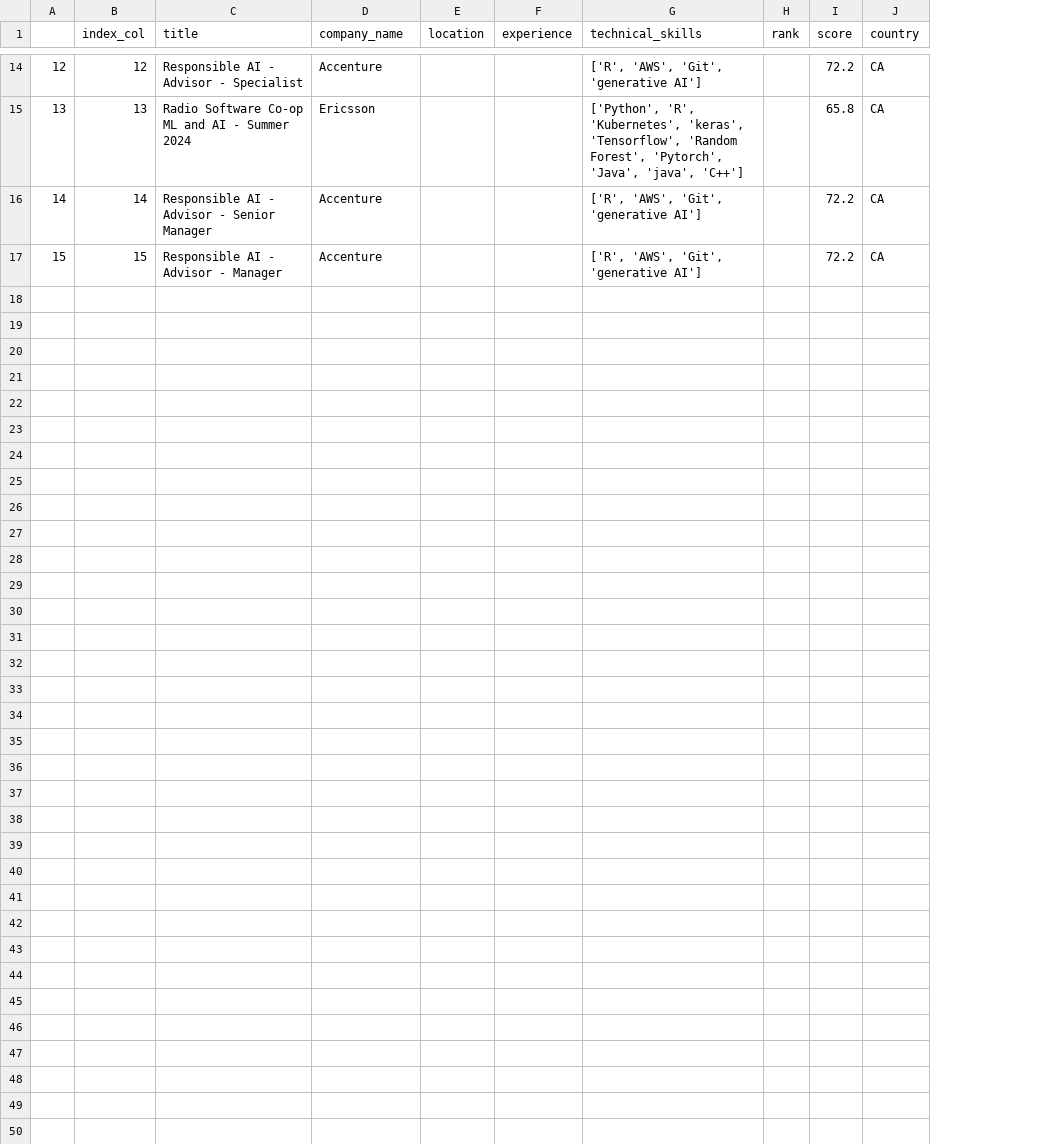
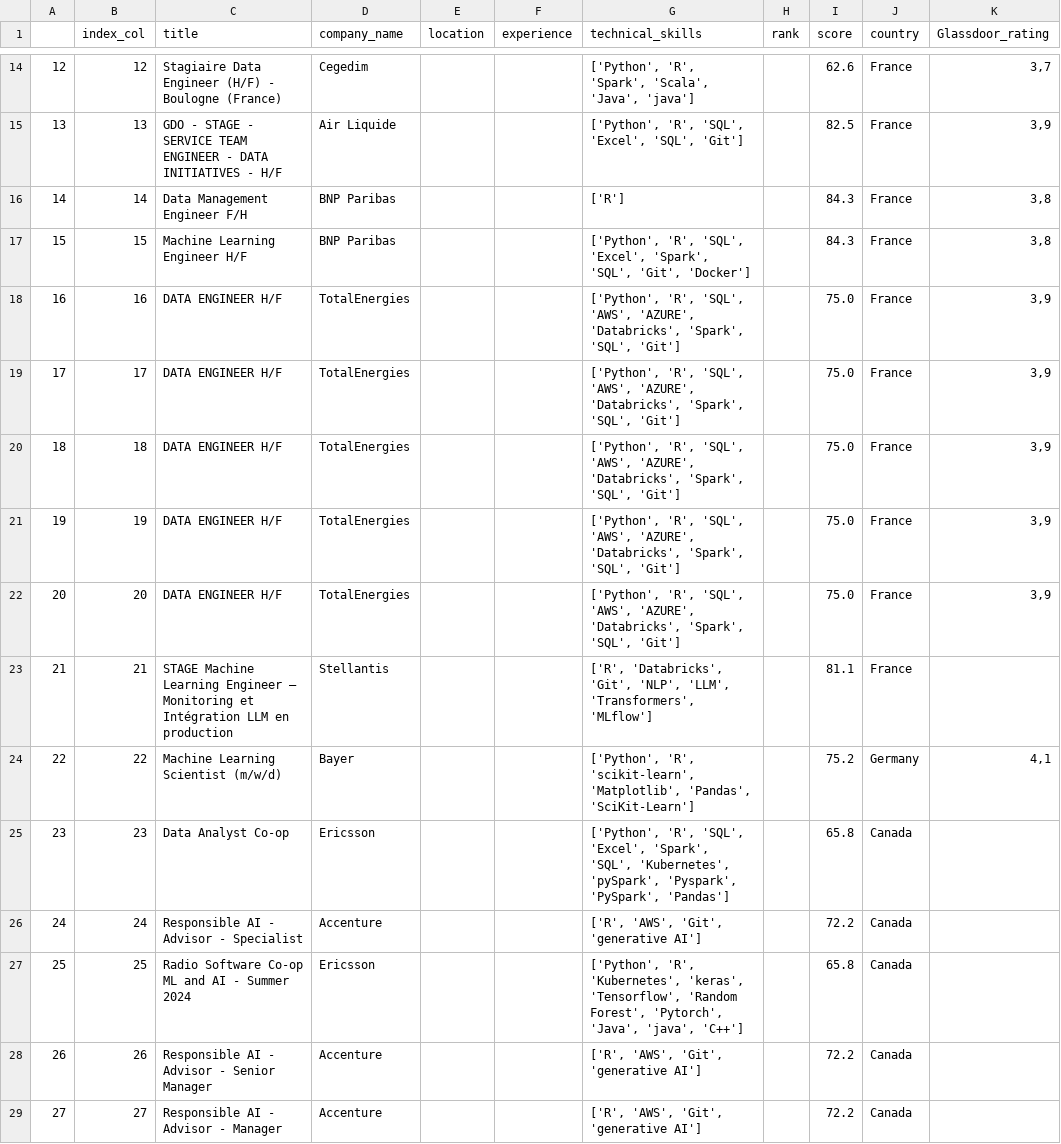
Before and after one commit to LisaLOUNIS/WEB-SCRAPING, a CSV file: donnees_octoparser_avec_rse_score.csv, drawn as a sheet; only a part is shown, gaps mark what is left out; addresses are those after the commit; the diff covers the shown part only; the diff names each change by its address in the sheet, - before the commit and + after, or states it on an @@ line.

```diff
--- a/donnees_octoparser_avec_rse_score.csv
+++ b/donnees_octoparser_avec_rse_score.csv
+column K (Glassdoor_rating), row 14: 3,7
-C14 (title): Responsible AI - Advisor - Specialist
+C14 (title): Stagiaire Data Engineer (H/F) - Boulogne (France)
-D14 (company_name): Accenture
+D14 (company_name): Cegedim
-G14 (technical_skills): ['R', 'AWS', 'Git', 'generative AI']
+G14 (technical_skills): ['Python', 'R', 'Spark', 'Scala', 'Java', 'java']
-I14 (score): 72.2
+I14 (score): 62.6
-J14 (country): CA
+J14 (country): France
+row 15: 13 | 13 | GDO - STAGE - SERVICE TEAM ENGINEER - DATA INITIATIVES - H/F | Air Liquide |  |  | ['Python', 'R', 'SQL', 'Excel', 'SQL', 'Git'] |  | 82.5 | France | 3,9
+row 16: 14 | 14 | Data Management Engineer F/H | BNP Paribas |  |  | ['R'] |  | 84.3 | France | 3,8
+row 17: 15 | 15 | Machine Learning Engineer H/F | BNP Paribas |  |  | ['Python', 'R', 'SQL', 'Excel', 'Spark', 'SQL', 'Git', 'Docker'] |  | 84.3 | France | 3,8
+row 18: 16 | 16 | DATA ENGINEER H/F | TotalEnergies |  |  | ['Python', 'R', 'SQL', 'AWS', 'AZURE', 'Databricks', 'Spark', 'SQL', 'Git'] |  | 75.0 | France | 3,9
+row 19: 17 | 17 | DATA ENGINEER H/F | TotalEnergies |  |  | ['Python', 'R', 'SQL', 'AWS', 'AZURE', 'Databricks', 'Spark', 'SQL', 'Git'] |  | 75.0 | France | 3,9
+row 20: 18 | 18 | DATA ENGINEER H/F | TotalEnergies |  |  | ['Python', 'R', 'SQL', 'AWS', 'AZURE', 'Databricks', 'Spark', 'SQL', 'Git'] |  | 75.0 | France | 3,9
+row 21: 19 | 19 | DATA ENGINEER H/F | TotalEnergies |  |  | ['Python', 'R', 'SQL', 'AWS', 'AZURE', 'Databricks', 'Spark', 'SQL', 'Git'] |  | 75.0 | France | 3,9
+row 22: 20 | 20 | DATA ENGINEER H/F | TotalEnergies |  |  | ['Python', 'R', 'SQL', 'AWS', 'AZURE', 'Databricks', 'Spark', 'SQL', 'Git'] |  | 75.0 | France | 3,9
+row 23: 21 | 21 | STAGE Machine Learning Engineer – Monitoring et Intégration LLM en production | Stellantis |  |  | ['R', 'Databricks', 'Git', 'NLP', 'LLM', 'Transformers', 'MLflow'] |  | 81.1 | France
+row 24: 22 | 22 | Machine Learning Scientist (m/w/d) | Bayer |  |  | ['Python', 'R', 'scikit-learn', 'Matplotlib', 'Pandas', 'SciKit-Learn'] |  | 75.2 | Germany | 4,1
+row 25: 23 | 23 | Data Analyst Co-op | Ericsson |  |  | ['Python', 'R', 'SQL', 'Excel', 'Spark', 'SQL', 'Kubernetes', 'pySpark', 'Pyspark', 'PySpark', 'Pandas'] |  | 65.8 | Canada
+row 26: 24 | 24 | Responsible AI - Advisor - Specialist | Accenture |  |  | ['R', 'AWS', 'Git', 'generative AI'] |  | 72.2 | Canada
@@ column A renumbered from row 27 down @@
-B27 (index_col): 13
+B27 (index_col): 25
-J27:J29 (country): CA
+J27:J29 (country): Canada
-B28 (index_col): 14
+B28 (index_col): 26
-B29 (index_col): 15
+B29 (index_col): 27
```
Also changed, not shown: 41 edited cells elsewhere in this file, google_jobs.csv, 3 other files.
